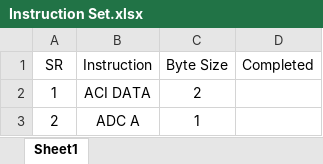
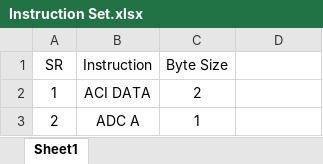
Before and after one commit to KrishnaKV2004/INTEL-8085, an Excel workbook: Documentation/Instruction Set.xlsx, sheet Sheet1, drawn as a sheet; only a part is shown; values as stored, in another font and other column widths than the file's, no borders; the diff names each change by its address in the sheet, - before the commit and + after, or states it on an @@ line.

```diff
--- a/Documentation/Instruction Set.xlsx (sheet Sheet1)
+++ b/Documentation/Instruction Set.xlsx (sheet Sheet1)
-D1: Completed
+D1: (empty)
```
Also changed, not shown: 6 other files.
